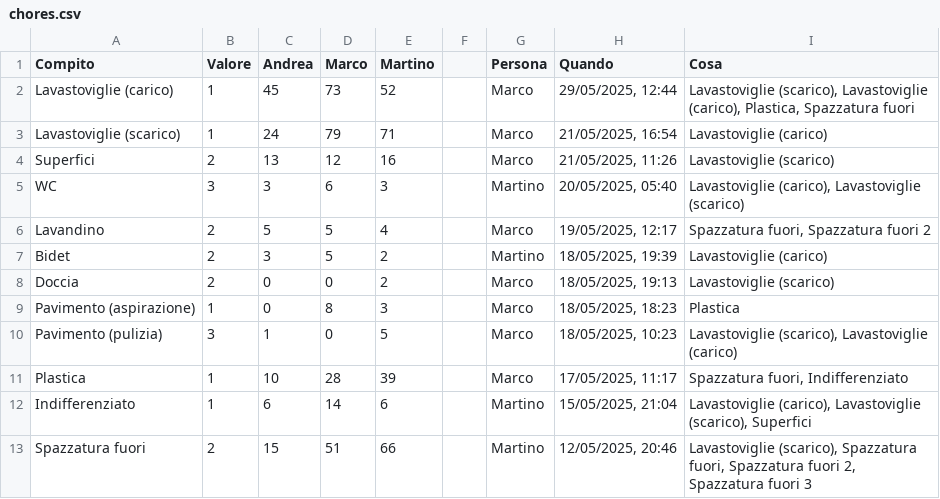
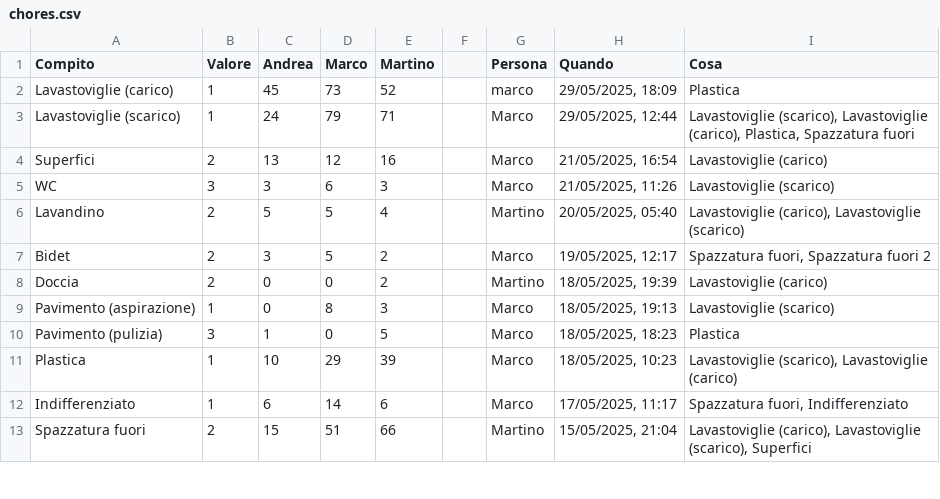
Before and after one commit to BertrandPouget/v0-litpi, a CSV file: data/chores.csv, drawn as a sheet; only a part is shown; the diff covers the shown part only.

Commit message:
Update chores for marco

```diff
--- a/data/chores.csv
+++ b/data/chores.csv
@@ -1,13 +1,13 @@
 Compito,Valore,Andrea,Marco,Martino,,Persona,Quando,Cosa
-Lavastoviglie (carico),1,45,73,52,,Marco,"29/05/2025, 12:44","Lavastoviglie (scarico), Lavastoviglie (carico), Plastica, Spazzatura fuori"
-Lavastoviglie (scarico),1,24,79,71,,Marco,"21/05/2025, 16:54",Lavastoviglie (carico)
-Superfici,2,13,12,16,,Marco,"21/05/2025, 11:26",Lavastoviglie (scarico)
-WC,3,3,6,3,,Martino,"20/05/2025, 05:40","Lavastoviglie (carico), Lavastoviglie (scarico)"
-Lavandino,2,5,5,4,,Marco,"19/05/2025, 12:17","Spazzatura fuori, Spazzatura fuori 2"
-Bidet,2,3,5,2,,Martino,"18/05/2025, 19:39",Lavastoviglie (carico)
-Doccia,2,0,0,2,,Marco,"18/05/2025, 19:13",Lavastoviglie (scarico)
-Pavimento (aspirazione),1,0,8,3,,Marco,"18/05/2025, 18:23",Plastica
-Pavimento (pulizia),3,1,0,5,,Marco,"18/05/2025, 10:23","Lavastoviglie (scarico), Lavastoviglie (carico)"
-Plastica,1,10,28,39,,Marco,"17/05/2025, 11:17","Spazzatura fuori, Indifferenziato"
-Indifferenziato,1,6,14,6,,Martino,"15/05/2025, 21:04","Lavastoviglie (carico), Lavastoviglie (scarico), Superfici"
-Spazzatura fuori,2,15,51,66,,Martino,"12/05/2025, 20:46","Lavastoviglie (scarico), Spazzatura fuori, Spazzatura fuori 2, Spazzatura fuori 3"
+Lavastoviglie (carico),1,45,73,52,,marco,"29/05/2025, 18:09",Plastica
+Lavastoviglie (scarico),1,24,79,71,,Marco,"29/05/2025, 12:44","Lavastoviglie (scarico), Lavastoviglie (carico), Plastica, Spazzatura fuori"
+Superfici,2,13,12,16,,Marco,"21/05/2025, 16:54",Lavastoviglie (carico)
+WC,3,3,6,3,,Marco,"21/05/2025, 11:26",Lavastoviglie (scarico)
+Lavandino,2,5,5,4,,Martino,"20/05/2025, 05:40","Lavastoviglie (carico), Lavastoviglie (scarico)"
+Bidet,2,3,5,2,,Marco,"19/05/2025, 12:17","Spazzatura fuori, Spazzatura fuori 2"
+Doccia,2,0,0,2,,Martino,"18/05/2025, 19:39",Lavastoviglie (carico)
+Pavimento (aspirazione),1,0,8,3,,Marco,"18/05/2025, 19:13",Lavastoviglie (scarico)
+Pavimento (pulizia),3,1,0,5,,Marco,"18/05/2025, 18:23",Plastica
+Plastica,1,10,29,39,,Marco,"18/05/2025, 10:23","Lavastoviglie (scarico), Lavastoviglie (carico)"
+Indifferenziato,1,6,14,6,,Marco,"17/05/2025, 11:17","Spazzatura fuori, Indifferenziato"
+Spazzatura fuori,2,15,51,66,,Martino,"15/05/2025, 21:04","Lavastoviglie (carico), Lavastoviglie (scarico), Superfici"
```
Also changed, not shown: 1 added row and 7 edited cells elsewhere in this file.
